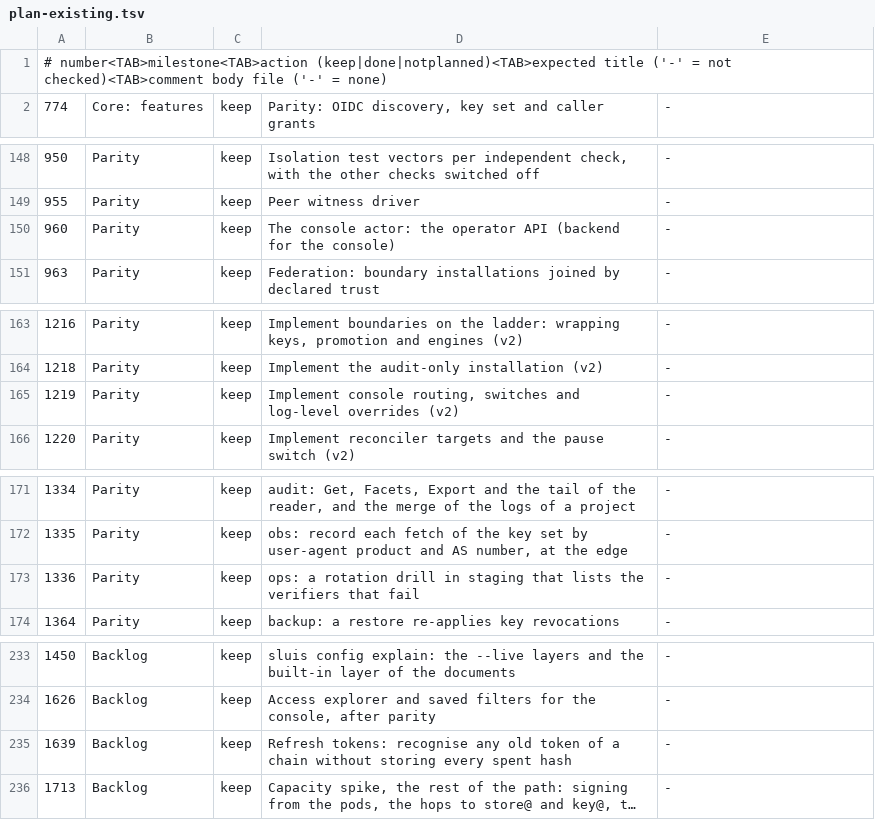
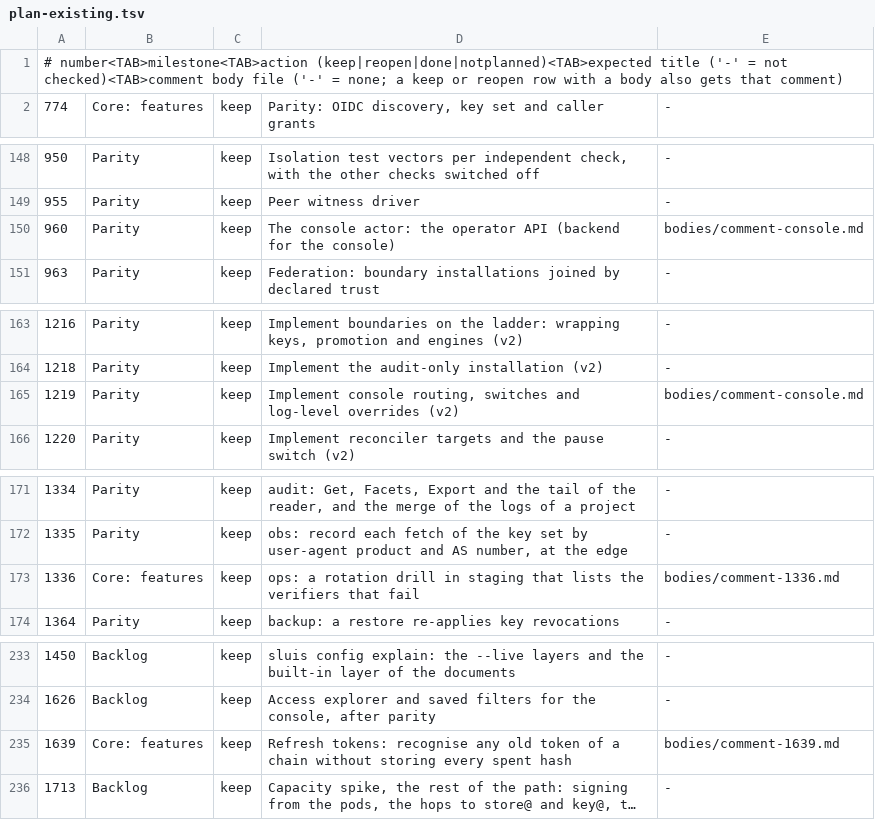
Before and after one commit to truvity/sluis, a TSV file: tools/maintainer/tracker-rebaseline-2026-11-18/plan-existing.tsv, drawn as a sheet; only a part is shown, gaps mark what is left out; long unchanged cells end in …; the diff covers the shown part only; the diff names each change by its address in the sheet, - before the commit and + after, or states it on an @@ line.

```diff
--- a/tools/maintainer/tracker-rebaseline-2026-11-18/plan-existing.tsv
+++ b/tools/maintainer/tracker-rebaseline-2026-11-18/plan-existing.tsv
-A1: # number<TAB>milestone<TAB>action (keep|done|notplanned)<TAB>expected title ('-' = not checked)<TAB>comment body file ('-' = none)
+A1: # number<TAB>milestone<TAB>action (keep|reopen|done|notplanned)<TAB>expected title ('-' = not checked)<TAB>comment body file ('-' = none; a keep or reopen row with a body also gets that comment)
-E150: -
+E150: bodies/comment-console.md
-E165: -
+E165: bodies/comment-console.md
-B173: Parity
+B173: Core: features
-E173: -
+E173: bodies/comment-1336.md
-B235: Backlog
+B235: Core: features
-E235: -
+E235: bodies/comment-1639.md
```
Also changed, not shown: 3 added rows and 10 edited cells elsewhere in this file, tools/maintainer/tracker-rebaseline-2026-11-18/milestones.tsv, tools/maintainer/tracker-rebaseline-2026-11-18/plan-new.tsv, 20 other files.
